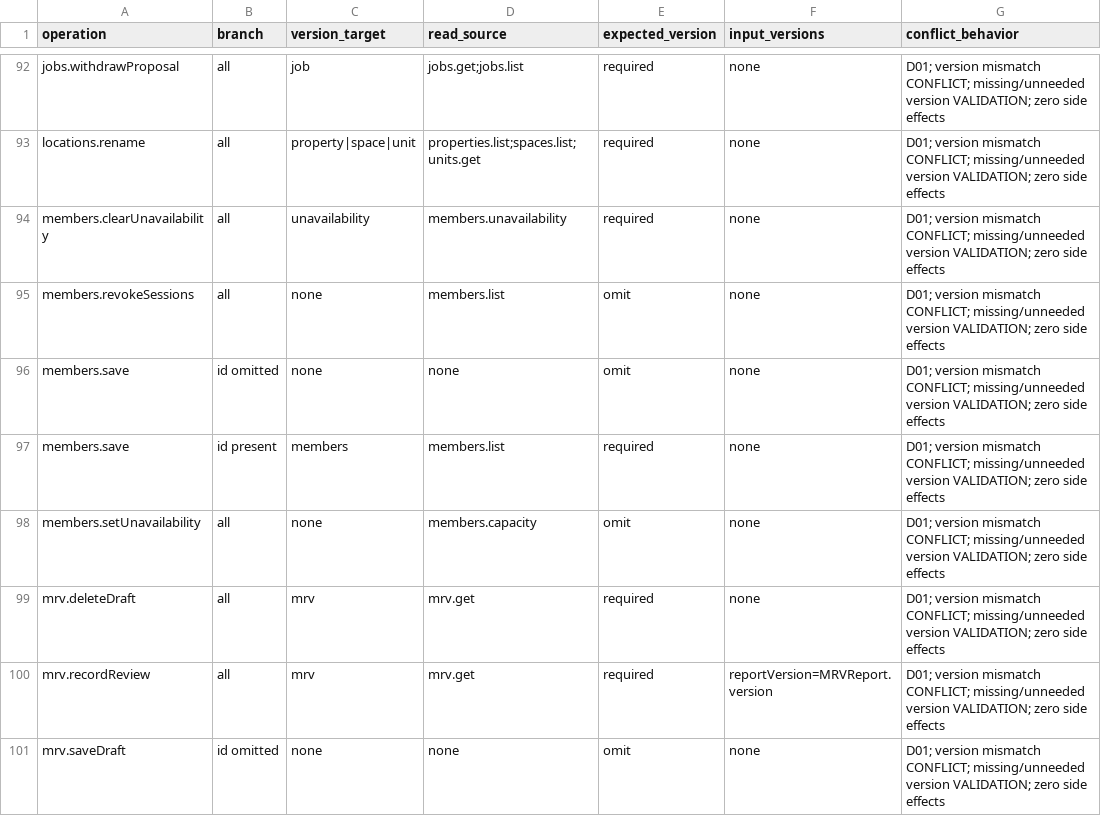
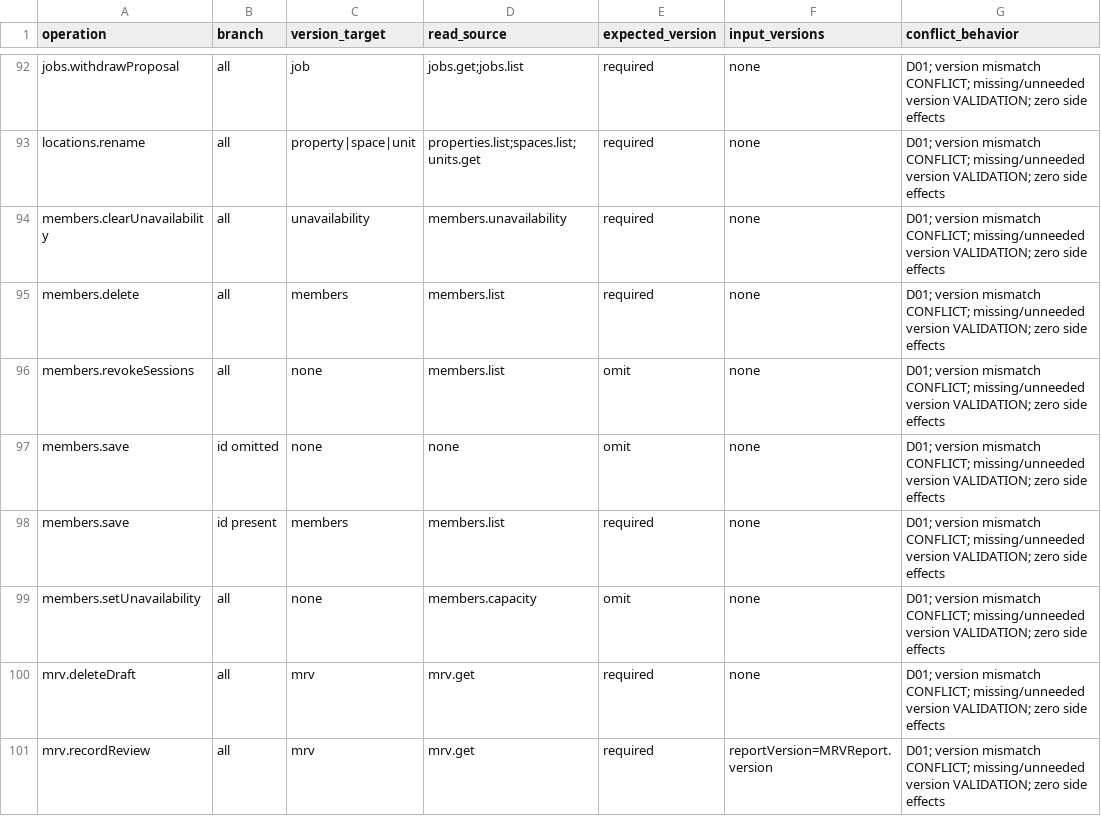
Before and after one commit to Aquarius0715/AC-Project, a CSV file: docs/02-design/write-version-catalog.csv, drawn as a sheet; only a part is shown, gaps mark what is left out; the shorter side is filled out with more unchanged rows; the diff names each change by its address in the sheet, - before the commit and + after, or states it on an @@ line.

```diff
--- a/docs/02-design/write-version-catalog.csv
+++ b/docs/02-design/write-version-catalog.csv
+row 95: members.delete | all | members | members.list | required | none | D01; version mismatch CONFLICT; missing/unneeded version VALIDATION; zero side effects
```
Also changed, not shown: docs/02-design/operation-catalog.csv, docs/02-design/operation-persistence-map.csv, 41 other files.
